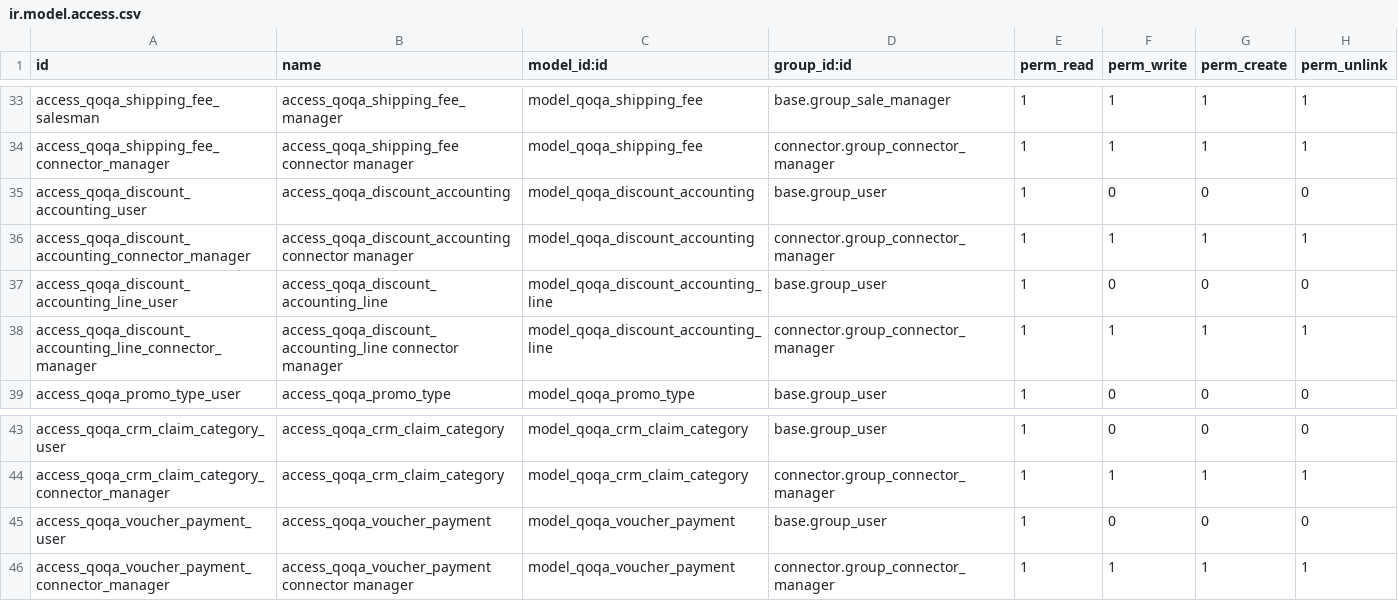
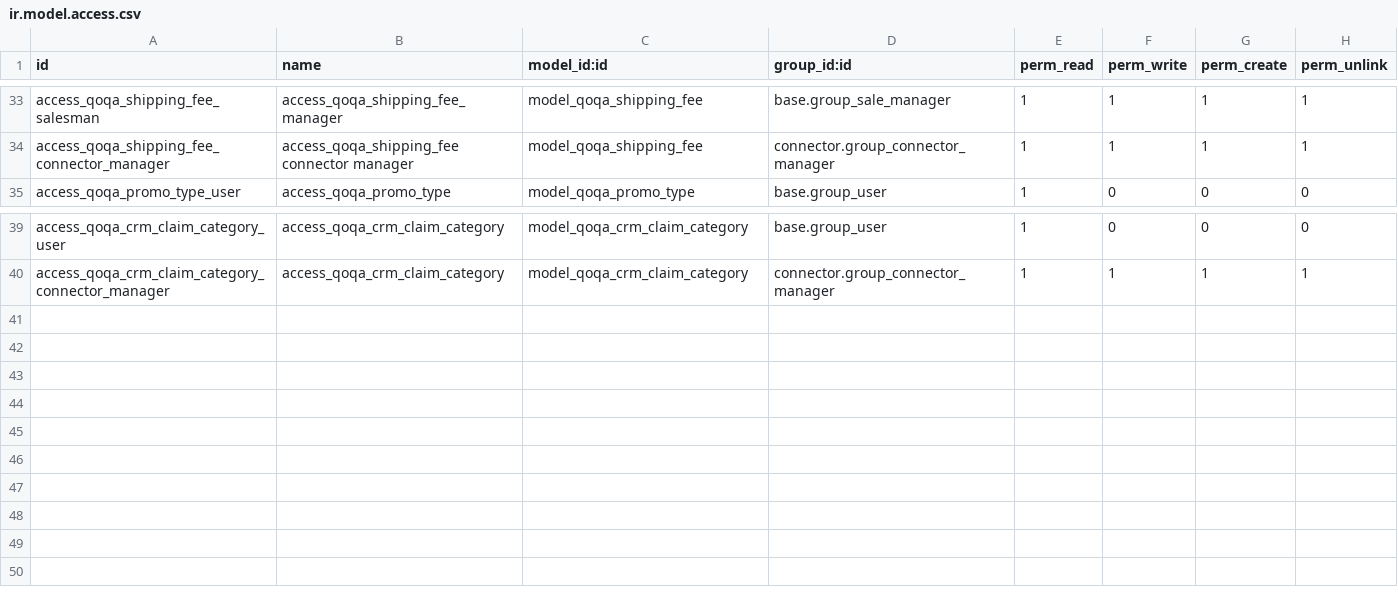
Before and after one commit to camptocamp/account-reconcile, a CSV file: odoo/local-src/connector_qoqa/security/ir.model.access.csv, drawn as a sheet; only a part is shown, gaps mark what is left out.

Commit message:
BIZ-711 BIZ-712 Remove giftcard from connector qoqa codebase

```diff
--- a/odoo/local-src/connector_qoqa/security/ir.model.access.csv
+++ b/odoo/local-src/connector_qoqa/security/ir.model.access.csv
@@ -34,6 +34,2 @@ access_qoqa_shipping_fee_salesman,access_qoqa_shipping_fee_manager,model_qoqa_sh
 access_qoqa_shipping_fee_connector_manager,access_qoqa_shipping_fee connector manager,model_qoqa_shipping_fee,connector.group_connector_manager,1,1,1,1
-access_qoqa_discount_accounting_user,access_qoqa_discount_accounting,model_qoqa_discount_accounting,base.group_user,1,0,0,0
-access_qoqa_discount_accounting_connector_manager,access_qoqa_discount_accounting connector manager,model_qoqa_discount_accounting,connector.group_connector_manager,1,1,1,1
-access_qoqa_discount_accounting_line_user,access_qoqa_discount_accounting_line,model_qoqa_discount_accounting_line,base.group_user,1,0,0,0
-access_qoqa_discount_accounting_line_connector_manager,access_qoqa_discount_accounting_line connector manager,model_qoqa_discount_accounting_line,connector.group_connector_manager,1,1,1,1
 access_qoqa_promo_type_user,access_qoqa_promo_type,model_qoqa_promo_type,base.group_user,1,0,0,0
@@ -44,3 +40 @@ access_qoqa_crm_claim_category_user,access_qoqa_crm_claim_category,model_qoqa_cr
 access_qoqa_crm_claim_category_connector_manager,access_qoqa_crm_claim_category,model_qoqa_crm_claim_category,connector.group_connector_manager,1,1,1,1
-access_qoqa_voucher_payment_user,access_qoqa_voucher_payment,model_qoqa_voucher_payment,base.group_user,1,0,0,0
-access_qoqa_voucher_payment_connector_manager,access_qoqa_voucher_payment connector manager,model_qoqa_voucher_payment,connector.group_connector_manager,1,1,1,1
```
Also changed, not shown: 22 other files.
